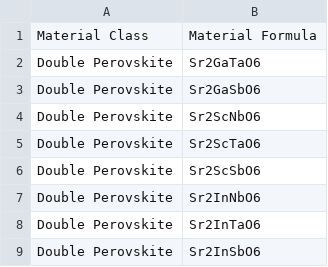
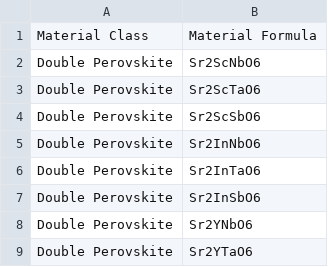
Before and after one commit to ColinBundschu/literature-search, a CSV file: synthesis_recipes_queue.csv, drawn as a sheet; only a part is shown; the shorter side is filled out with more unchanged rows; the diff names each change by its address in the sheet, - before the commit and + after, or states it on an @@ line.

```diff
--- a/synthesis_recipes_queue.csv
+++ b/synthesis_recipes_queue.csv
-row 2: Double Perovskite | Sr2GaTaO6
-row 3: Double Perovskite | Sr2GaSbO6
```
Also changed, not shown: synthesis_recipes.csv.
